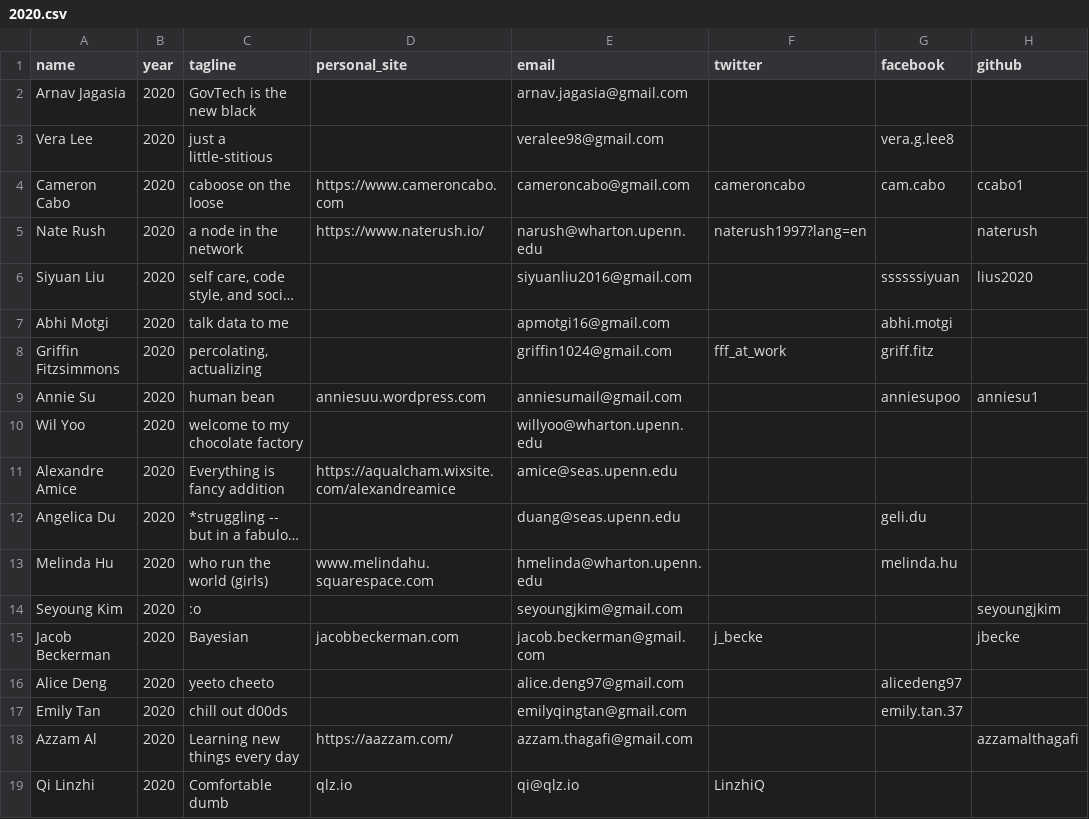
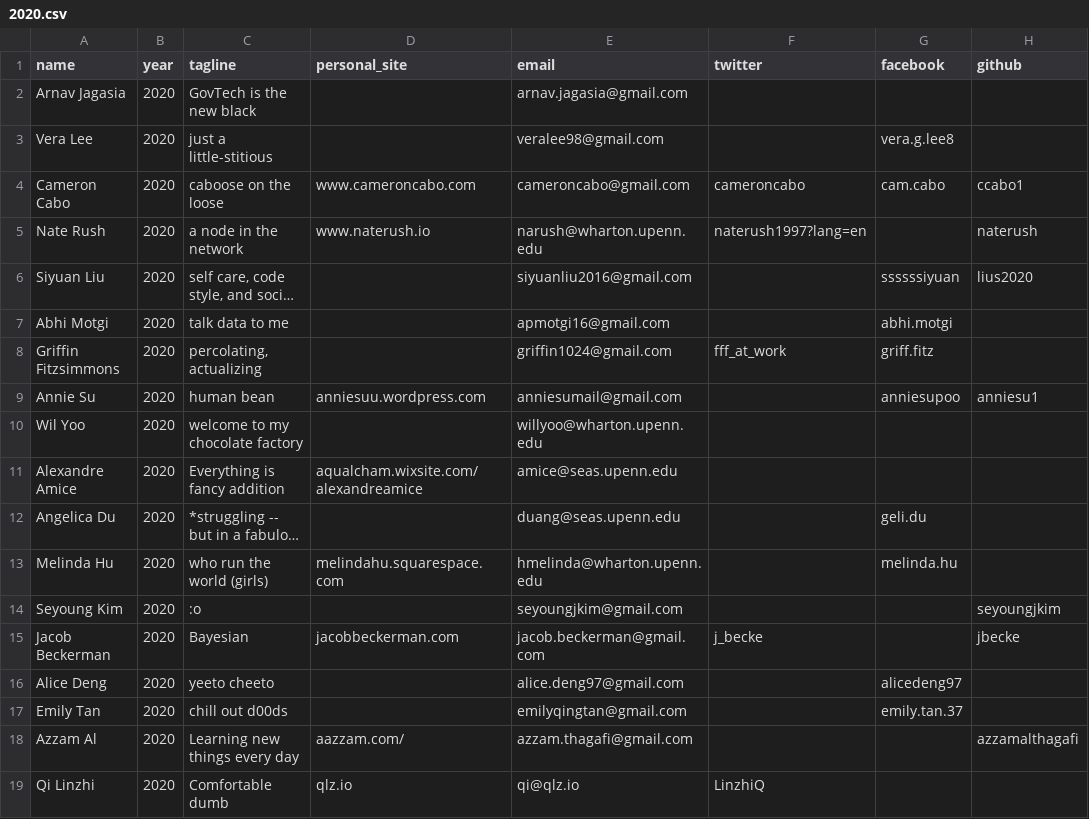
Before and after one commit to bellsociety/bellsociety.com_old, a CSV file: _data/2020.csv, drawn as a sheet; only a part is shown; long unchanged cells end in …; the diff names each change by its address in the sheet, - before the commit and + after, or states it on an @@ line.

```diff
--- a/_data/2020.csv
+++ b/_data/2020.csv
-D4 (personal_site): https://www.cameroncabo.com
+D4 (personal_site): www.cameroncabo.com
-D5 (personal_site): https://www.naterush.io/
+D5 (personal_site): www.naterush.io
-D11 (personal_site): https://aqualcham.wixsite.com/alexandreamice
+D11 (personal_site): aqualcham.wixsite.com/alexandreamice
-D13 (personal_site): www.melindahu.squarespace.com
+D13 (personal_site): melindahu.squarespace.com
-D18 (personal_site): https://aazzam.com/
+D18 (personal_site): aazzam.com/
```
Also changed, not shown: 5 other files.
